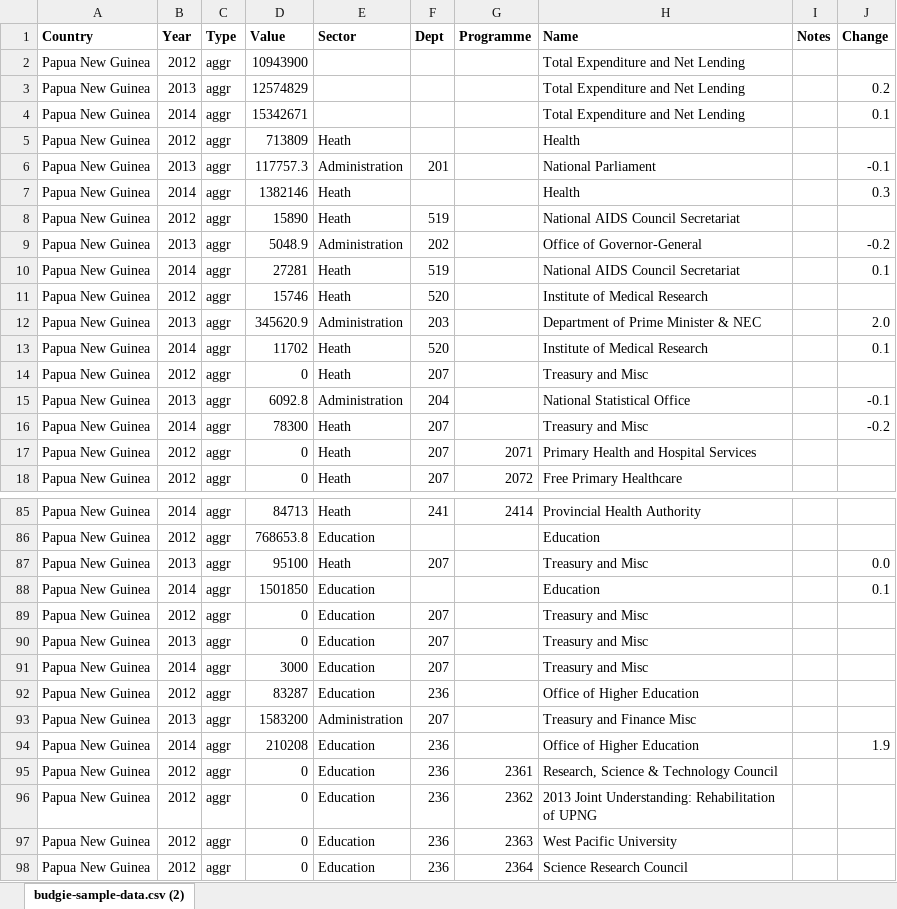
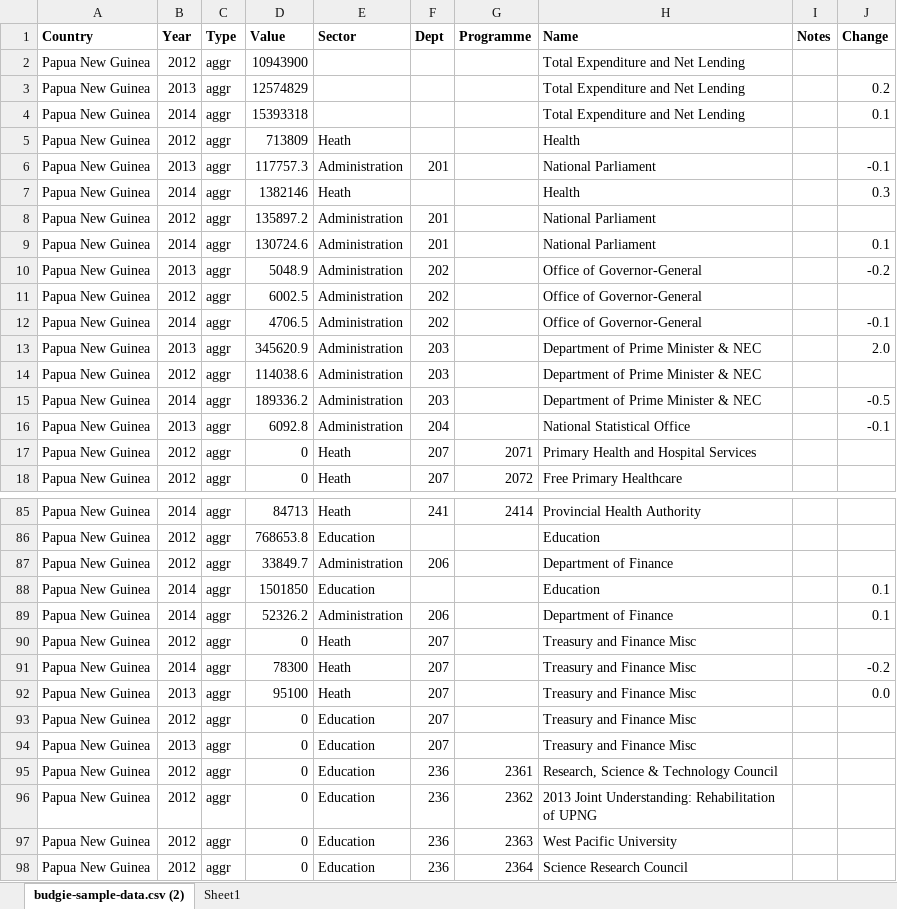
Before and after one commit to gcrumb/budgie, an Excel workbook: db/Budgie_2014_ME-final.xlsx, sheet budgie-sample-data.csv (2), drawn as a sheet; only a part is shown, gaps mark what is left out; values as stored, in another font and other column widths than the file's, no borders; removed rows and columns are numbered as before the commit, all else as after; the diff covers the shown part only; the diff names each change by its address in the sheet, - before the commit and + after, or states it on an @@ line.

```diff
--- a/db/Budgie_2014_ME-final.xlsx (sheet budgie-sample-data.csv (2))
+++ b/db/Budgie_2014_ME-final.xlsx (sheet budgie-sample-data.csv (2))
@@ sheet tab unhidden: Sheet1 @@
-D4 (Value): 15342671
+D4 (Value): 15393318
@@ row 8 moved to row 933: Papua New Guinea @@
@@ row 200 moved to row 8: Papua New Guinea @@
@@ row 202 moved to row 9: Papua New Guinea @@
@@ row 10 moved to row 934: Papua New Guinea @@
@@ row 11 moved to row 936: Papua New Guinea @@
@@ row 203 moved to row 11: Papua New Guinea @@
@@ row 205 moved to row 12: Papua New Guinea @@
@@ row 13 moved to row 937: Papua New Guinea @@
-D14 (Value): 0
+D14 (Value): 114038.6
-E14 (Sector): Heath
+E14 (Sector): Administration
-F14 (Dept): 207
+F14 (Dept): 203
-H14 (Name): Treasury and Misc
+H14 (Name): Department of Prime Minister & NEC
@@ row 214 moved to row 15: Papua New Guinea @@
-row 16: Papua New Guinea | 2014 | aggr | 78300 | Heath | 207 |  | Treasury and Misc |  | -0.2
-row 87: Papua New Guinea | 2013 | aggr | 95100 | Heath | 207 |  | Treasury and Misc |  | 0.0
@@ row 254 moved to row 87: Papua New Guinea @@
@@ row 256 moved to row 89: Papua New Guinea @@
-E90 (Sector): Education
+E90 (Sector): Heath
-H90 (Name): Treasury and Misc
+H90 (Name): Treasury and Finance Misc
+row 91: Papua New Guinea | 2014 | aggr | 78300 | Heath | 207 |  | Treasury and Finance Misc |  | -0.2
-D92 (Value): 0
+D92 (Value): 95100
-E92 (Sector): Education
+E92 (Sector): Heath
-H92:H93 (Name): Treasury and Misc
+H92:H93 (Name): Treasury and Finance Misc
-J92 (Change): (empty)
+J92 (Change): 0.0
-B93 (Year): 2014
+B93 (Year): 2012
-D93 (Value): 3000
+D93 (Value): 0
@@ row 92 moved to row 632: Papua New Guinea @@
-D94 (Value): 1583200
+D94 (Value): 0
-E94 (Sector): Administration
+E94 (Sector): Education
@@ row 94 moved to row 633: Papua New Guinea @@
```
Also changed, not shown: 2 added rows, 1 removed row, 316 moved rows and 5 edited cells elsewhere in this sheet.
